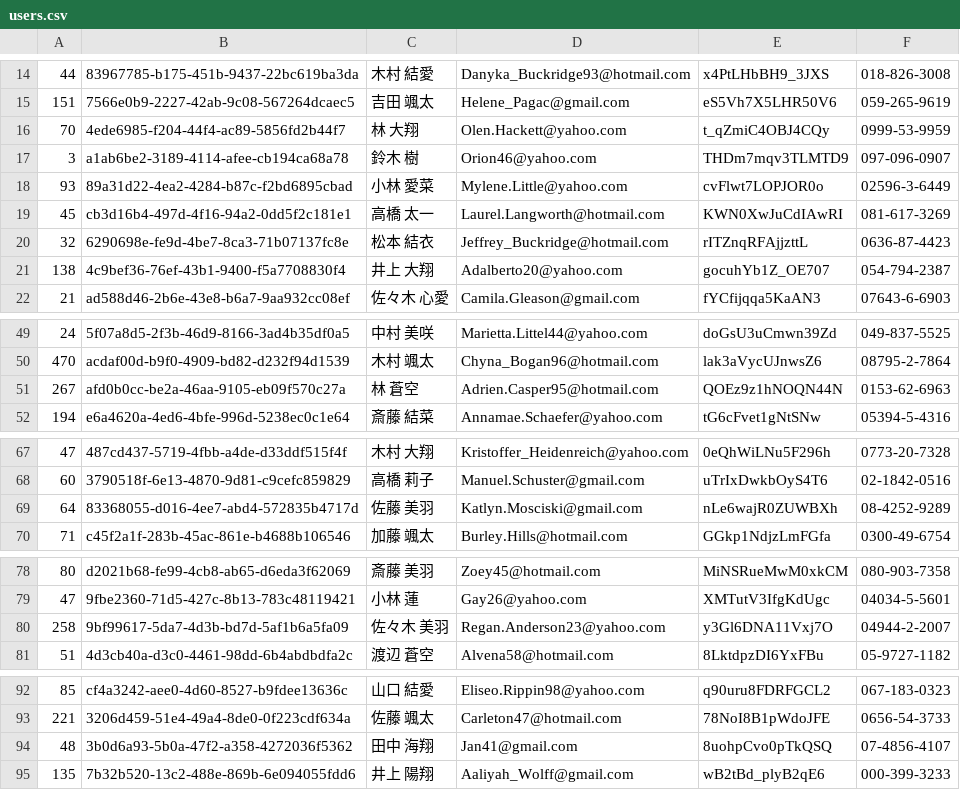
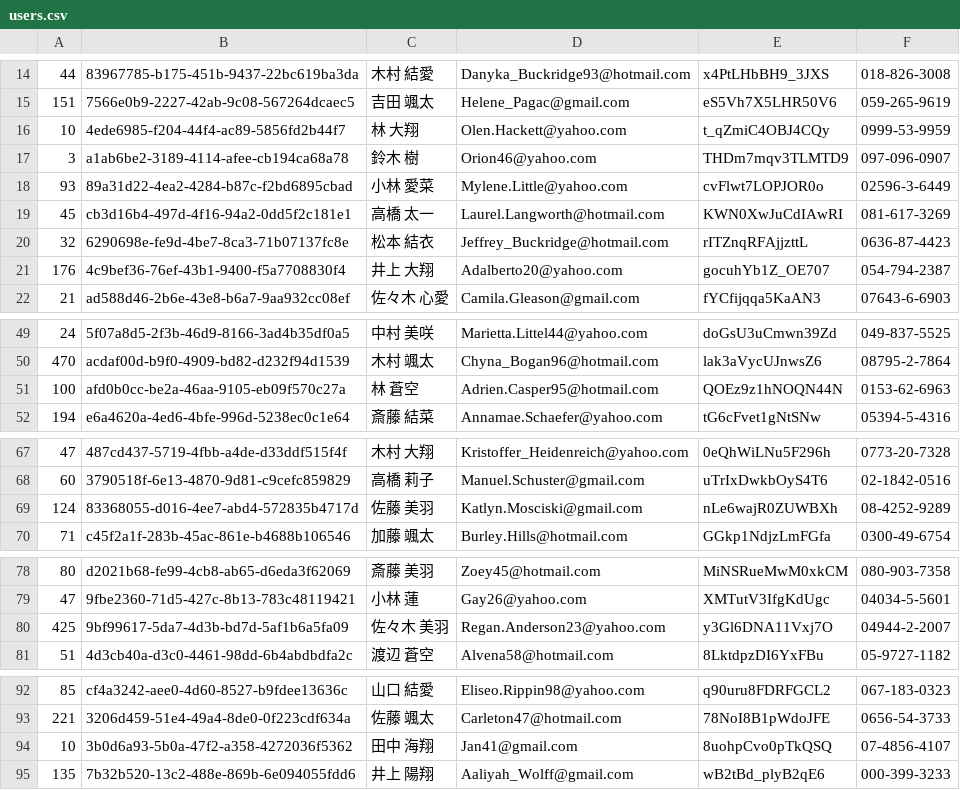
Before and after one commit to andooown/git-challenge-minesweeper, a CSV file: users.csv, drawn as a sheet; only a part is shown, gaps mark what is left out.

Commit message:
"高橋"さんからの要望対応
人間って、ミスをする生き物ですよね 😉

```diff
--- a/users.csv
+++ b/users.csv
@@ -15,3 +15,3 @@
 151,7566e0b9-2227-42ab-9c08-567264dcaec5,吉田 颯太,Helene_Pagac@gmail.com,eS5Vh7X5LHR50V6,059-265-9619
-70,4ede6985-f204-44f4-ac89-5856fd2b44f7,林 大翔,Olen.Hackett@yahoo.com,t_qZmiC4OBJ4CQy,0999-53-9959
+10,4ede6985-f204-44f4-ac89-5856fd2b44f7,林 大翔,Olen.Hackett@yahoo.com,t_qZmiC4OBJ4CQy,0999-53-9959
 3,a1ab6be2-3189-4114-afee-cb194ca68a78,鈴木 樹,Orion46@yahoo.com,THDm7mqv3TLMTD9,097-096-0907
@@ -20,3 +20,3 @@
 32,6290698e-fe9d-4be7-8ca3-71b07137fc8e,松本 結衣,Jeffrey_Buckridge@hotmail.com,rITZnqRFAjjzttL,0636-87-4423
-138,4c9bef36-76ef-43b1-9400-f5a7708830f4,井上 大翔,Adalberto20@yahoo.com,gocuhYb1Z_OE707,054-794-2387
+176,4c9bef36-76ef-43b1-9400-f5a7708830f4,井上 大翔,Adalberto20@yahoo.com,gocuhYb1Z_OE707,054-794-2387
 21,ad588d46-2b6e-43e8-b6a7-9aa932cc08ef,佐々木 心愛,Camila.Gleason@gmail.com,fYCfijqqa5KaAN3,07643-6-6903
@@ -50,3 +50,3 @@
 470,acdaf00d-b9f0-4909-bd82-d232f94d1539,木村 颯太,Chyna_Bogan96@hotmail.com,lak3aVycUJnwsZ6,08795-2-7864
-267,afd0b0cc-be2a-46aa-9105-eb09f570c27a,林 蒼空,Adrien.Casper95@hotmail.com,QOEz9z1hNOQN44N,0153-62-6963
+100,afd0b0cc-be2a-46aa-9105-eb09f570c27a,林 蒼空,Adrien.Casper95@hotmail.com,QOEz9z1hNOQN44N,0153-62-6963
 194,e6a4620a-4ed6-4bfe-996d-5238ec0c1e64,斎藤 結菜,Annamae.Schaefer@yahoo.com,tG6cFvet1gNtSNw,05394-5-4316
@@ -68,3 +68,3 @@
 60,3790518f-6e13-4870-9d81-c9cefc859829,高橋 莉子,Manuel.Schuster@gmail.com,uTrIxDwkbOyS4T6,02-1842-0516
-64,83368055-d016-4ee7-abd4-572835b4717d,佐藤 美羽,Katlyn.Mosciski@gmail.com,nLe6wajR0ZUWBXh,08-4252-9289
+124,83368055-d016-4ee7-abd4-572835b4717d,佐藤 美羽,Katlyn.Mosciski@gmail.com,nLe6wajR0ZUWBXh,08-4252-9289
 71,c45f2a1f-283b-45ac-861e-b4688b106546,加藤 颯太,Burley.Hills@hotmail.com,GGkp1NdjzLmFGfa,0300-49-6754
@@ -79,3 +79,3 @@
 47,9fbe2360-71d5-427c-8b13-783c48119421,小林 蓮,Gay26@yahoo.com,XMTutV3IfgKdUgc,04034-5-5601
-258,9bf99617-5da7-4d3b-bd7d-5af1b6a5fa09,佐々木 美羽,Regan.Anderson23@yahoo.com,y3Gl6DNA11Vxj7O,04944-2-2007
+425,9bf99617-5da7-4d3b-bd7d-5af1b6a5fa09,佐々木 美羽,Regan.Anderson23@yahoo.com,y3Gl6DNA11Vxj7O,04944-2-2007
 51,4d3cb40a-d3c0-4461-98dd-6b4abdbdfa2c,渡辺 蒼空,Alvena58@hotmail.com,8LktdpzDI6YxFBu,05-9727-1182
@@ -93,3 +93,3 @@
 221,3206d459-51e4-49a4-8de0-0f223cdf634a,佐藤 颯太,Carleton47@hotmail.com,78NoI8B1pWdoJFE,0656-54-3733
-48,3b0d6a93-5b0a-47f2-a358-4272036f5362,田中 海翔,Jan41@gmail.com,8uohpCvo0pTkQSQ,07-4856-4107
+10,3b0d6a93-5b0a-47f2-a358-4272036f5362,田中 海翔,Jan41@gmail.com,8uohpCvo0pTkQSQ,07-4856-4107
 135,7b32b520-13c2-488e-869b-6e094055fdd6,井上 陽翔,Aaliyah_Wolff@gmail.com,wB2tBd_plyB2qE6,000-399-3233
```
